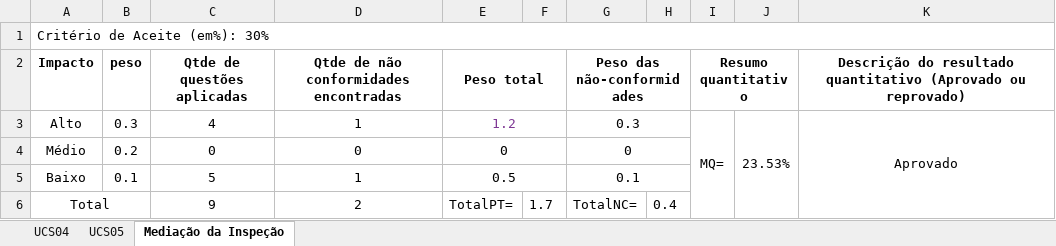
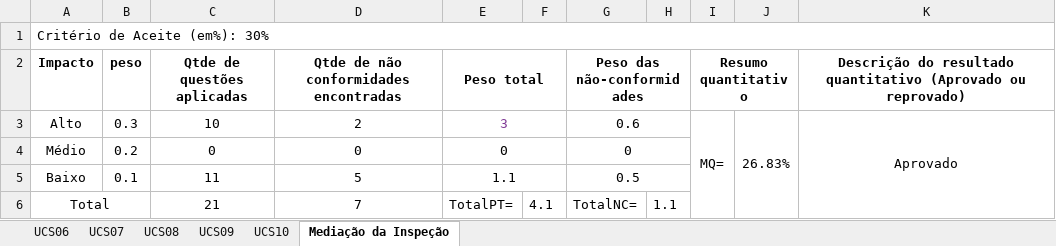
Before and after one commit to natanlbispo/Cliente, an Excel workbook: requeriments/Inspeção/Planilha de Inspeção.xlsx, sheet Mediação da Inspeção, drawn as a sheet; values as stored, in another font and other column widths than the file's, no borders; the diff names each change by its address in the sheet, - before the commit and + after, or states it on an @@ line.

```diff
--- a/requeriments/Inspeção/Planilha de Inspeção.xlsx (sheet Mediação da Inspeção)
+++ b/requeriments/Inspeção/Planilha de Inspeção.xlsx (sheet Mediação da Inspeção)
-sheet tab: UCS04
+sheet tab: UCS10
-sheet tab: UCS05
+sheet tab: UCS07
+sheet tab: UCS06
+sheet tab: UCS08
+sheet tab: UCS09
@@ sheet tab order changed: UCS06 | UCS07 | UCS08 | UCS09 | UCS10 | Mediação da Inspeção @@
-C3 (Qtde de questões aplicadas): 4
+C3 (Qtde de questões aplicadas): 10
-D3: 1
+D3: 2
-E3 (Peso total): 1.2
+E3 (Peso total): 3
-G3 (Peso das não-conformidades): 0.3
+G3 (Peso das não-conformidades): 0.6
-J3: 23.53%
+J3: 26.83%
-C5 (Qtde de questões aplicadas): 5
+C5 (Qtde de questões aplicadas): 11
-D5: 1
+D5: 5
-E5 (Peso total): 0.5
+E5 (Peso total): 1.1
-G5 (Peso das não-conformidades): 0.1
+G5 (Peso das não-conformidades): 0.5
-C6 (Qtde de questões aplicadas): 9
+C6 (Qtde de questões aplicadas): 21
-D6: 2
+D6: 7
-F6: 1.7
+F6: 4.1
-H6: 0.4
+H6: 1.1
```
Also changed, not shown: sheet UCS07, sheet UCS10, 2 other files.
